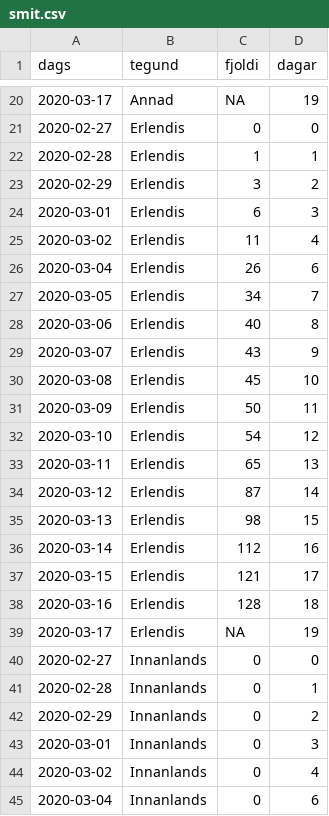
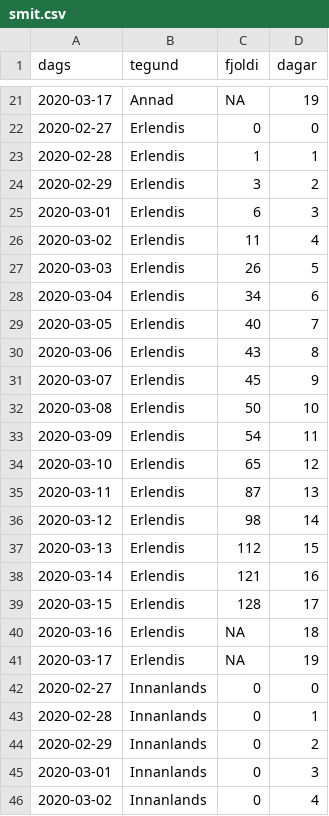
Before and after one commit to bgautijonsson/covid19, a CSV file: COVID_Dashboard/Data/smit.csv, drawn as a sheet; only a part is shown, gaps mark what is left out; the shorter side is filled out with more unchanged rows; the diff covers the shown part only.

```diff
--- a/COVID_Dashboard/Data/smit.csv
+++ b/COVID_Dashboard/Data/smit.csv
@@ -25,15 +26,16 @@ dags,tegund,fjoldi,dagar
 2020-03-02,Erlendis,11,4
-2020-03-04,Erlendis,26,6
-2020-03-05,Erlendis,34,7
-2020-03-06,Erlendis,40,8
-2020-03-07,Erlendis,43,9
-2020-03-08,Erlendis,45,10
-2020-03-09,Erlendis,50,11
-2020-03-10,Erlendis,54,12
-2020-03-11,Erlendis,65,13
-2020-03-12,Erlendis,87,14
-2020-03-13,Erlendis,98,15
-2020-03-14,Erlendis,112,16
-2020-03-15,Erlendis,121,17
-2020-03-16,Erlendis,128,18
+2020-03-03,Erlendis,26,5
+2020-03-04,Erlendis,34,6
+2020-03-05,Erlendis,40,7
+2020-03-06,Erlendis,43,8
+2020-03-07,Erlendis,45,9
+2020-03-08,Erlendis,50,10
+2020-03-09,Erlendis,54,11
+2020-03-10,Erlendis,65,12
+2020-03-11,Erlendis,87,13
+2020-03-12,Erlendis,98,14
+2020-03-13,Erlendis,112,15
+2020-03-14,Erlendis,121,16
+2020-03-15,Erlendis,128,17
+2020-03-16,Erlendis,NA,18
 2020-03-17,Erlendis,NA,19
```
Also changed, not shown: 23 added rows and 29 edited cells elsewhere in this file, Data/preds_active.csv, Data/simulations_active.csv, 32 other files.
